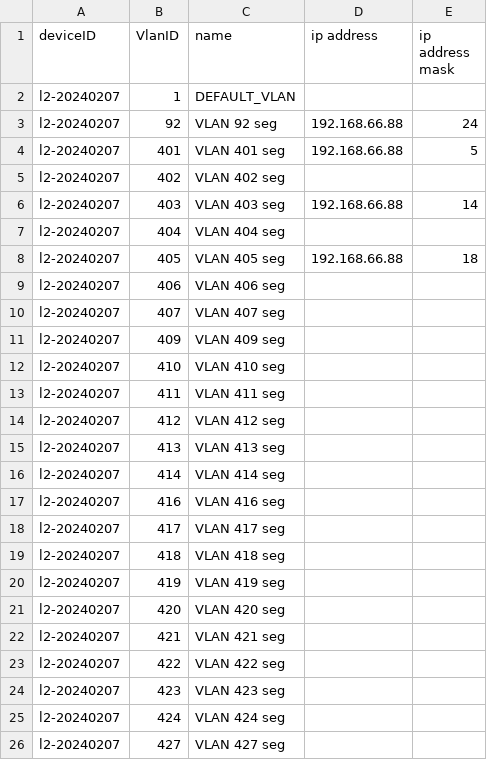
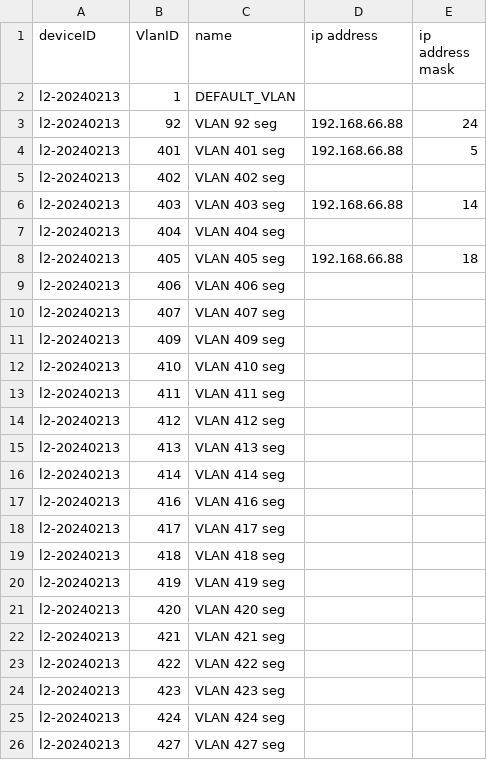
Before and after one commit to sadahira29/cyber, a CSV file: aruba/output/Vlan_ar.csv, drawn as a sheet.

Commit message:
aruba 変換対象のconfigファイルをコマンドラインで指定できるように

```diff
--- a/aruba/output/Vlan_ar.csv
+++ b/aruba/output/Vlan_ar.csv
@@ -1,26 +1,26 @@
 deviceID,VlanID,name,ip address,ip address mask
-l2-20240207,1,DEFAULT_VLAN,,
-l2-20240207,92,VLAN 92 seg,192.168.66.88,24
-l2-20240207,401,VLAN 401 seg,192.168.66.88,5
-l2-20240207,402,VLAN 402 seg,,
-l2-20240207,403,VLAN 403 seg,192.168.66.88,14
-l2-20240207,404,VLAN 404 seg,,
-l2-20240207,405,VLAN 405 seg,192.168.66.88,18
-l2-20240207,406,VLAN 406 seg,,
-l2-20240207,407,VLAN 407 seg,,
-l2-20240207,409,VLAN 409 seg,,
-l2-20240207,410,VLAN 410 seg,,
-l2-20240207,411,VLAN 411 seg,,
-l2-20240207,412,VLAN 412 seg,,
-l2-20240207,413,VLAN 413 seg,,
-l2-20240207,414,VLAN 414 seg,,
-l2-20240207,416,VLAN 416 seg,,
-l2-20240207,417,VLAN 417 seg,,
-l2-20240207,418,VLAN 418 seg,,
-l2-20240207,419,VLAN 419 seg,,
-l2-20240207,420,VLAN 420 seg,,
-l2-20240207,421,VLAN 421 seg,,
-l2-20240207,422,VLAN 422 seg,,
-l2-20240207,423,VLAN 423 seg,,
-l2-20240207,424,VLAN 424 seg,,
-l2-20240207,427,VLAN 427 seg,,
+l2-20240213,1,DEFAULT_VLAN,,
+l2-20240213,92,VLAN 92 seg,192.168.66.88,24
+l2-20240213,401,VLAN 401 seg,192.168.66.88,5
+l2-20240213,402,VLAN 402 seg,,
+l2-20240213,403,VLAN 403 seg,192.168.66.88,14
+l2-20240213,404,VLAN 404 seg,,
+l2-20240213,405,VLAN 405 seg,192.168.66.88,18
+l2-20240213,406,VLAN 406 seg,,
+l2-20240213,407,VLAN 407 seg,,
+l2-20240213,409,VLAN 409 seg,,
+l2-20240213,410,VLAN 410 seg,,
+l2-20240213,411,VLAN 411 seg,,
+l2-20240213,412,VLAN 412 seg,,
+l2-20240213,413,VLAN 413 seg,,
+l2-20240213,414,VLAN 414 seg,,
+l2-20240213,416,VLAN 416 seg,,
+l2-20240213,417,VLAN 417 seg,,
+l2-20240213,418,VLAN 418 seg,,
+l2-20240213,419,VLAN 419 seg,,
+l2-20240213,420,VLAN 420 seg,,
+l2-20240213,421,VLAN 421 seg,,
+l2-20240213,422,VLAN 422 seg,,
+l2-20240213,423,VLAN 423 seg,,
+l2-20240213,424,VLAN 424 seg,,
+l2-20240213,427,VLAN 427 seg,,
```
Also changed, not shown: 5 other files.
